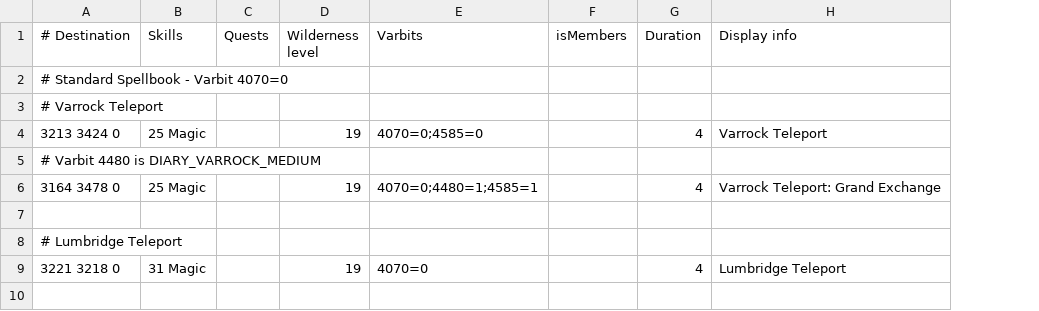
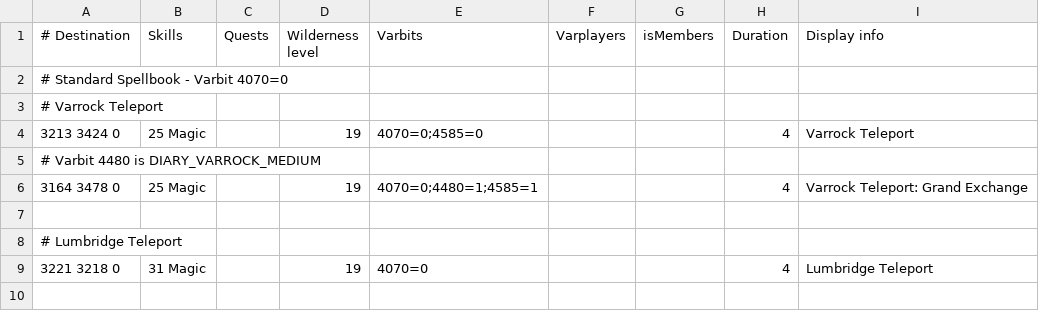
Before and after one commit to NewGenEng/Microbot, a TSV file: runelite-client/src/main/resources/net/runelite/client/plugins/microbot/shortestpath/teleportation_spells.tsv, drawn as a sheet; only a part is shown; the diff names each change by its address in the sheet, - before the commit and + after, or states it on an @@ line.

```diff
--- a/runelite-client/src/main/resources/net/runelite/client/plugins/microbot/shortestpath/teleportation_spells.tsv
+++ b/runelite-client/src/main/resources/net/runelite/client/plugins/microbot/shortestpath/teleportation_spells.tsv
+column F (Varplayers), empty
```
Also changed, not shown: runelite-client/src/main/resources/net/runelite/client/plugins/microbot/shortestpath/agility_shortcuts.tsv, runelite-client/src/main/resources/net/runelite/client/plugins/microbot/shortestpath/teleportation_items.tsv, 1 other file.
